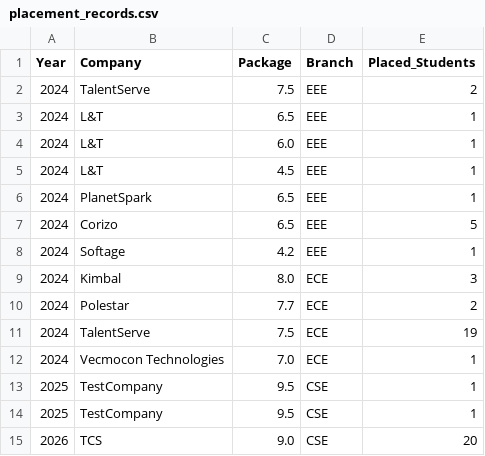
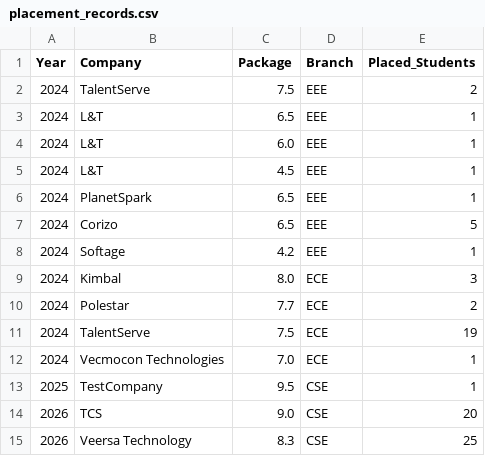
Before and after one commit to theanujsinha01/MSIT-Placement-Records, a CSV file: placement_records.csv, drawn as a sheet; removed rows and columns are numbered as before the commit, all else as after; the diff names each change by its address in the sheet, - before the commit and + after, or states it on an @@ line.

Commit message:
cmt

```diff
--- a/placement_records.csv
+++ b/placement_records.csv
-row 14: 2025 | TestCompany | 9.5 | CSE | 1
+row 15: 2026 | Veersa Technology | 8.3 | CSE | 25
```
